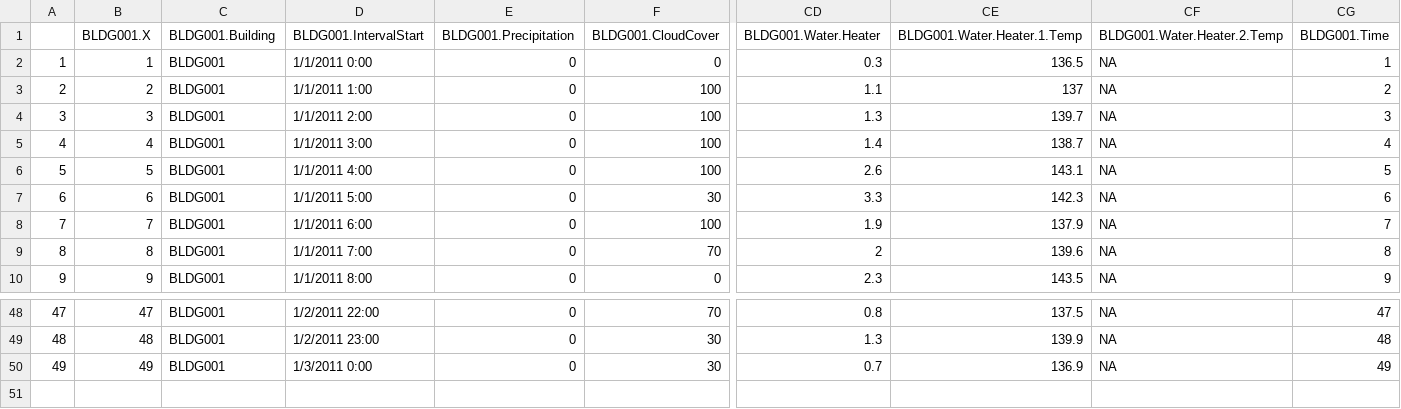
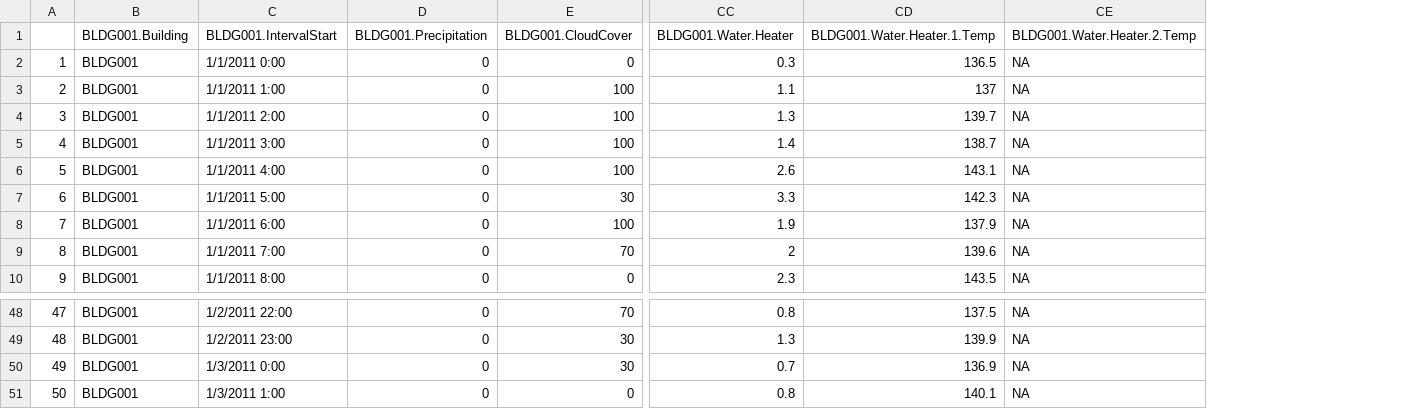
Before and after one commit to dnzhng/DataFest, a CSV file: BLDG001.csv, drawn as a sheet; only a part is shown, gaps mark what is left out; removed rows and columns are numbered as before the commit, all else as after; rows hold the shown columns only; the diff names each change by its address in the sheet, - before the commit and + after, or states it on an @@ line.

```diff
--- a/BLDG001.csv
+++ b/BLDG001.csv
-column B (BLDG001.X), rows 2-10: 1 | 2 | 3 | 4 | 5 | 6 | 7 | 8 | 9; rows 48-50: 47 | 48 | 49
-column CG (BLDG001.Time), rows 2-10: 1 | 2 | 3 | 4 | 5 | 6 | 7 | 8 | 9; rows 48-50: 47 | 48 | 49
+row 51: 50 | BLDG001 | 1/3/2011 1:00 | 0 | 0 | 0.8 | 140.1 | NA
```
Also changed, not shown: 1 other file.
